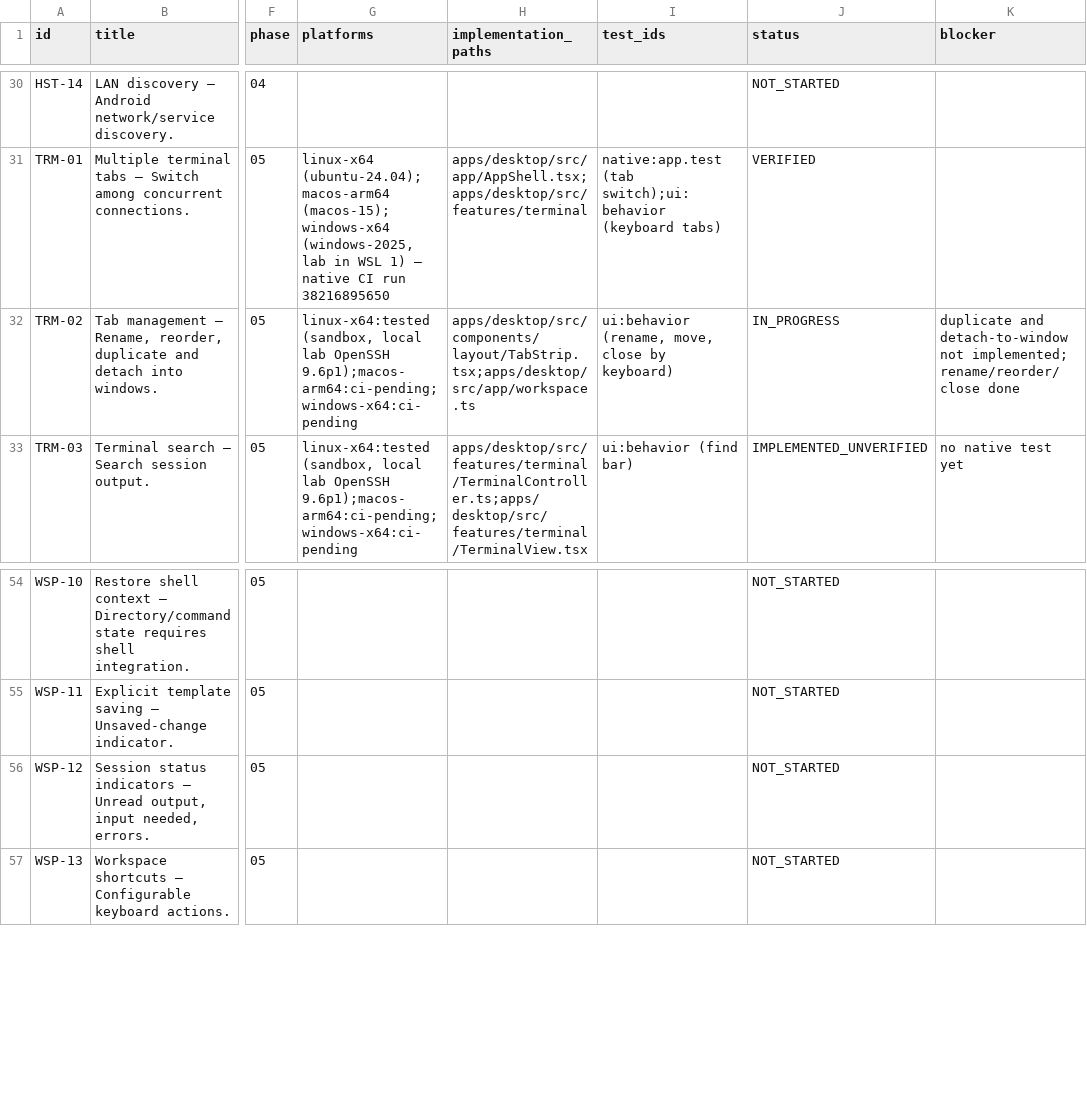
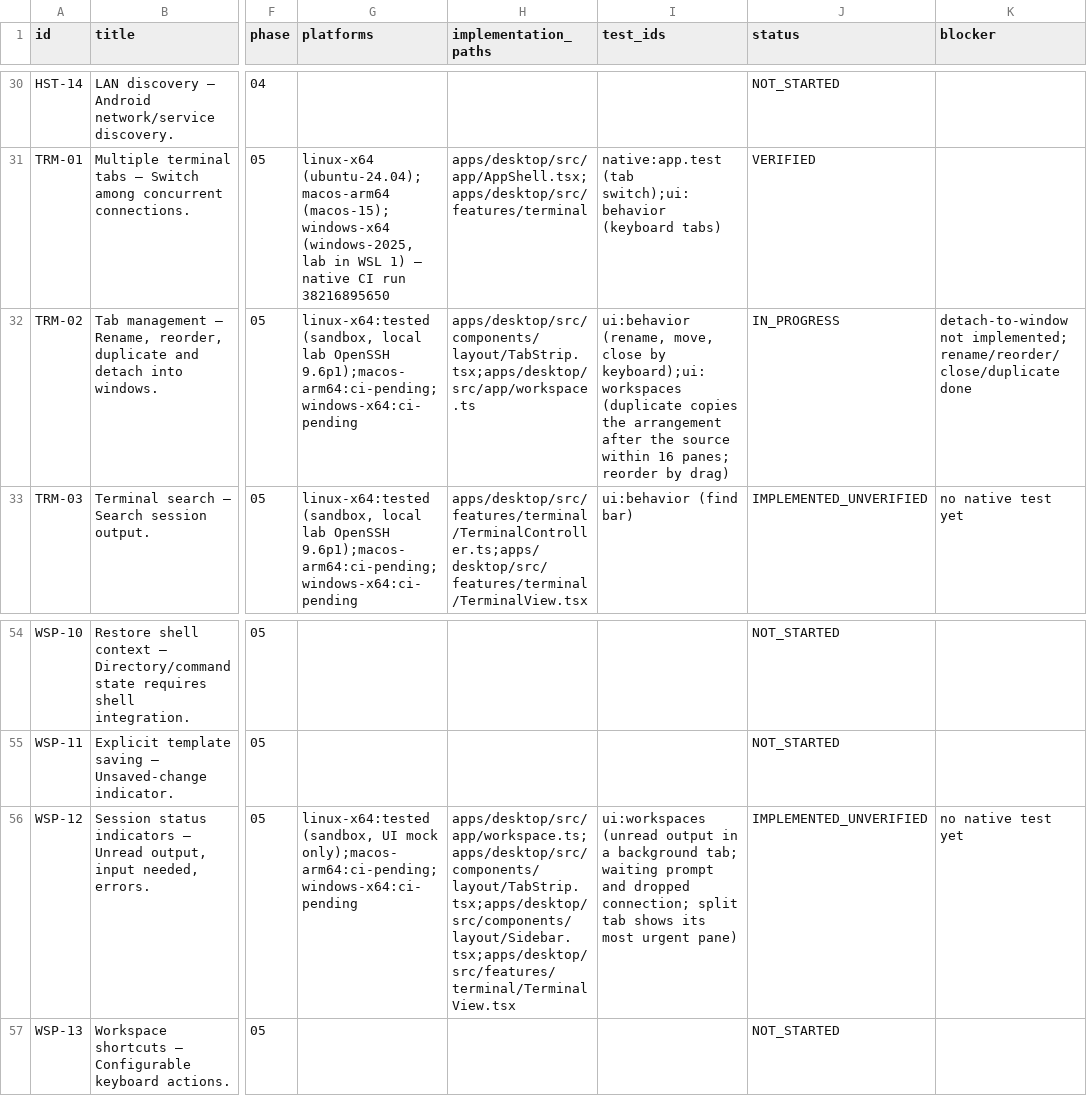
Before and after one commit to 2shiraz/tyrminal, a CSV file: docs/feature-matrix.csv, drawn as a sheet; only a part is shown, gaps mark what is left out; the diff names each change by its address in the sheet, - before the commit and + after, or states it on an @@ line.

```diff
--- a/docs/feature-matrix.csv
+++ b/docs/feature-matrix.csv
-I32 (test_ids): …close by keyboard)
+I32 (test_ids): …close by keyboard);ui:workspaces (duplicate copies the arrangement after the source within 16 panes; reorder by drag)
-K32 (blocker): duplicate and detach-to-window not implemented; rename/reorder/close done
+K32 (blocker): detach-to-window not implemented; rename/reorder/close/duplicate done
-G56 (platforms): (empty)
+G56 (platforms): linux-x64:tested (sandbox, UI mock only);macos-arm64:ci-pending;windows-x64:ci-pending
-H56 (implementation_paths): (empty)
+H56 (implementation_paths): apps/desktop/src/app/workspace.ts;apps/desktop/src/components/layout/TabStrip.tsx;apps/desktop/src/components/layout/Sidebar.tsx;apps/desktop/src/features/terminal/TerminalView.tsx
-I56 (test_ids): (empty)
+I56 (test_ids): ui:workspaces (unread output in a background tab; waiting prompt and dropped connection; split tab shows its most urgent pane)
-J56 (status): NOT_STARTED
+J56 (status): IMPLEMENTED_UNVERIFIED
-K56 (blocker): (empty)
+K56 (blocker): no native test yet
```
Also changed, not shown: 14 other files.
